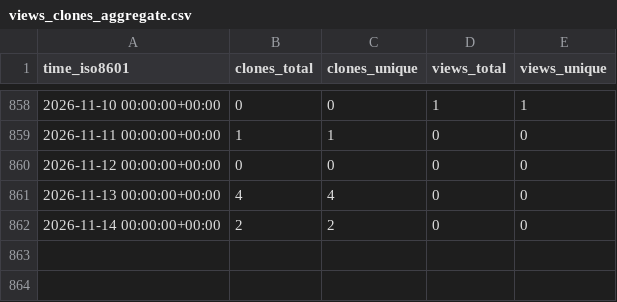
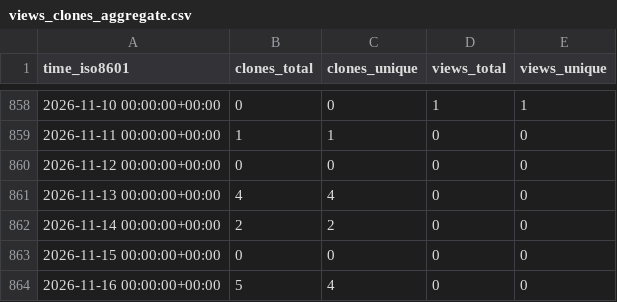
Before and after one commit to cloudkeep-io/ck-public-repo-stats, a CSV file: cloudkeep-io/aws-clutter/ghrs-data/views_clones_aggregate.csv, drawn as a sheet; only a part is shown, gaps mark what is left out.

```diff
--- a/cloudkeep-io/aws-clutter/ghrs-data/views_clones_aggregate.csv
+++ b/cloudkeep-io/aws-clutter/ghrs-data/views_clones_aggregate.csv
@@ -862 +862,3 @@ time_iso8601,clones_total,clones_unique,views_total,views_unique
 2026-11-14 00:00:00+00:00,2,2,0,0
+2026-11-15 00:00:00+00:00,0,0,0,0
+2026-11-16 00:00:00+00:00,5,4,0,0
```
Also changed, not shown: 1 other file.
